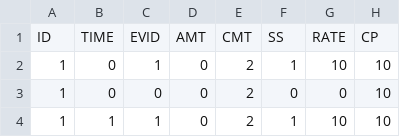
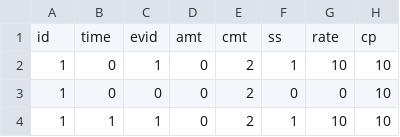
Before and after one commit to stjordanis/Pumas.jl, a CSV file: examples/event_data/data18.csv, drawn as a sheet; only a part is shown; removed rows and columns are numbered as before the commit, all else as after; the diff names each change by its address in the sheet, - before the commit and + after, or states it on an @@ line.

```diff
--- a/examples/event_data/data18.csv
+++ b/examples/event_data/data18.csv
-row 1: ID | TIME | EVID | AMT | CMT | SS | RATE | CP
+row 1: id | time | evid | amt | cmt | ss | rate | cp
```
Also changed, not shown: examples/event_data/data13.csv, examples/event_data/data14.csv, 50 other files.
